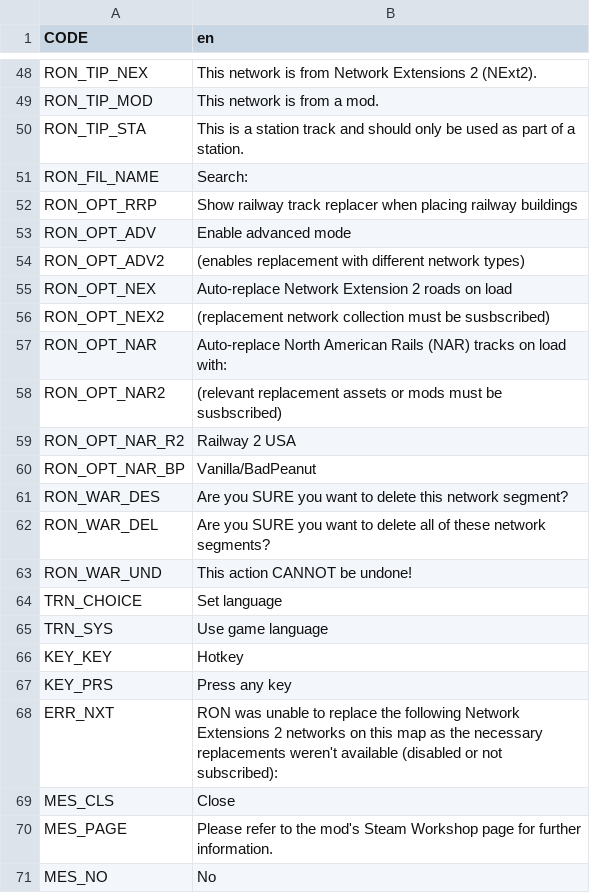
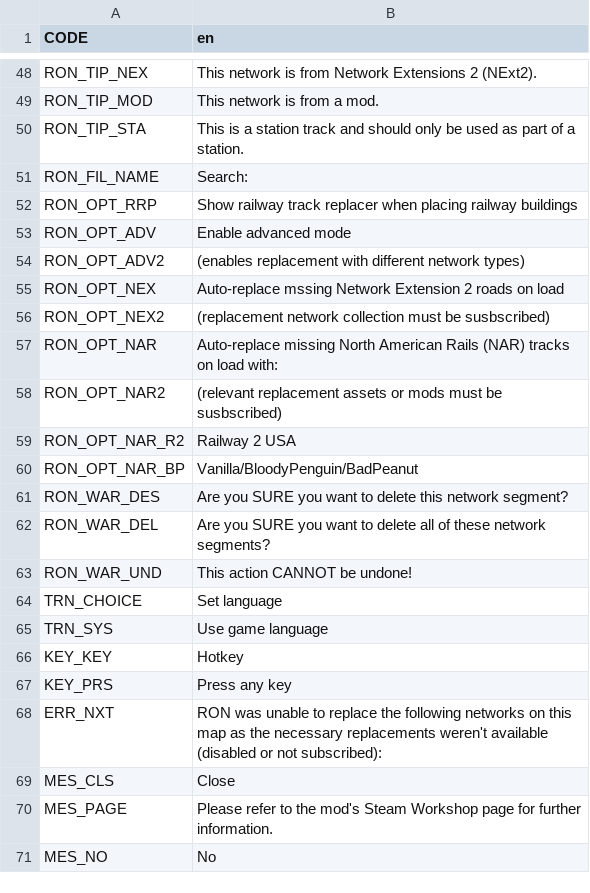
Before and after one commit to algernon-A/RON, a CSV file: Translations/en.csv, drawn as a sheet; only a part is shown, gaps mark what is left out.

Commit message:
Adjust translation strings.

```diff
--- a/Translations/en.csv
+++ b/Translations/en.csv
@@ -54,8 +54,8 @@ RON_OPT_ADV,Enable advanced mode
 RON_OPT_ADV2,(enables replacement with different network types)
-RON_OPT_NEX,Auto-replace Network Extension 2 roads on load
+RON_OPT_NEX,Auto-replace mssing Network Extension 2 roads on load
 RON_OPT_NEX2,(replacement network collection must be susbscribed)
-RON_OPT_NAR,Auto-replace North American Rails (NAR) tracks on load with:
+RON_OPT_NAR,Auto-replace missing North American Rails (NAR) tracks on load with:
 RON_OPT_NAR2,(relevant replacement assets or mods must be susbscribed)
 RON_OPT_NAR_R2,Railway 2 USA
-RON_OPT_NAR_BP,Vanilla/BadPeanut
+RON_OPT_NAR_BP,Vanilla/BloodyPenguin/BadPeanut
 RON_WAR_DES,Are you SURE you want to delete this network segment?
@@ -67,3 +67,3 @@ KEY_KEY,Hotkey
 KEY_PRS,Press any key
-ERR_NXT,RON was unable to replace the following Network Extensions 2 networks on this map as the necessary replacements weren't available (disabled or not subscribed):
+ERR_NXT,RON was unable to replace the following networks on this map as the necessary replacements weren't available (disabled or not subscribed):
 MES_CLS,Close
```
